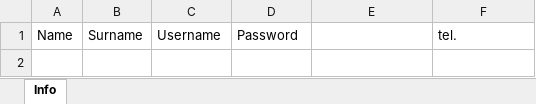
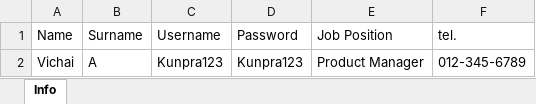
Before and after one commit to Chotika0538/SoftwareProject, an Excel workbook: Employee.xlsx, sheet Info, drawn as a sheet; values as stored, in another font and other column widths than the file's, no borders; the diff names each change by its address in the sheet, - before the commit and + after, or states it on an @@ line.

```diff
--- a/Employee.xlsx (sheet Info)
+++ b/Employee.xlsx (sheet Info)
-E1: (empty)
+E1: Job Position
+row 2: Vichai | A | Kunpra123 | Kunpra123 | Product Manager | 012-345-6789
```
Also changed, not shown: 15 other files.
